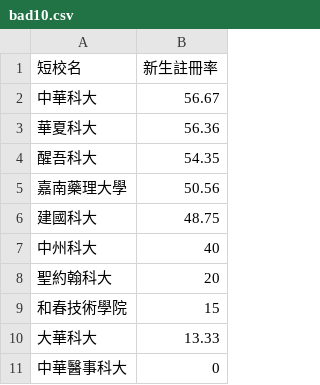
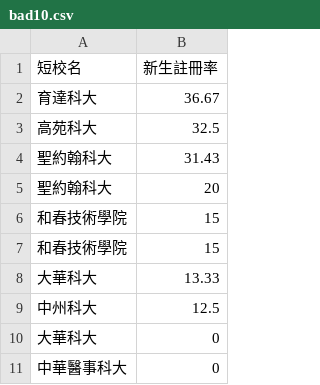
Before and after one commit to mabow549/mabow549, a CSV file: bad10.csv, drawn as a sheet; removed rows and columns are numbered as before the commit, all else as after; the diff names each change by its address in the sheet, - before the commit and + after, or states it on an @@ line.

```diff
--- a/bad10.csv
+++ b/bad10.csv
-row 2: 中華科大 | 56.67
-row 3: 華夏科大 | 56.36
-row 4: 醒吾科大 | 54.35
-row 5: 嘉南藥理大學 | 50.56
-row 6: 建國科大 | 48.75
-row 7: 中州科大 | 40
+row 2: 育達科大 | 36.67
+row 3: 高苑科大 | 32.5
+row 4: 聖約翰科大 | 31.43
+row 7: 和春技術學院 | 15
+row 9: 中州科大 | 12.5
+row 10: 大華科大 | 0
```
Also changed, not shown: 4 other files.
